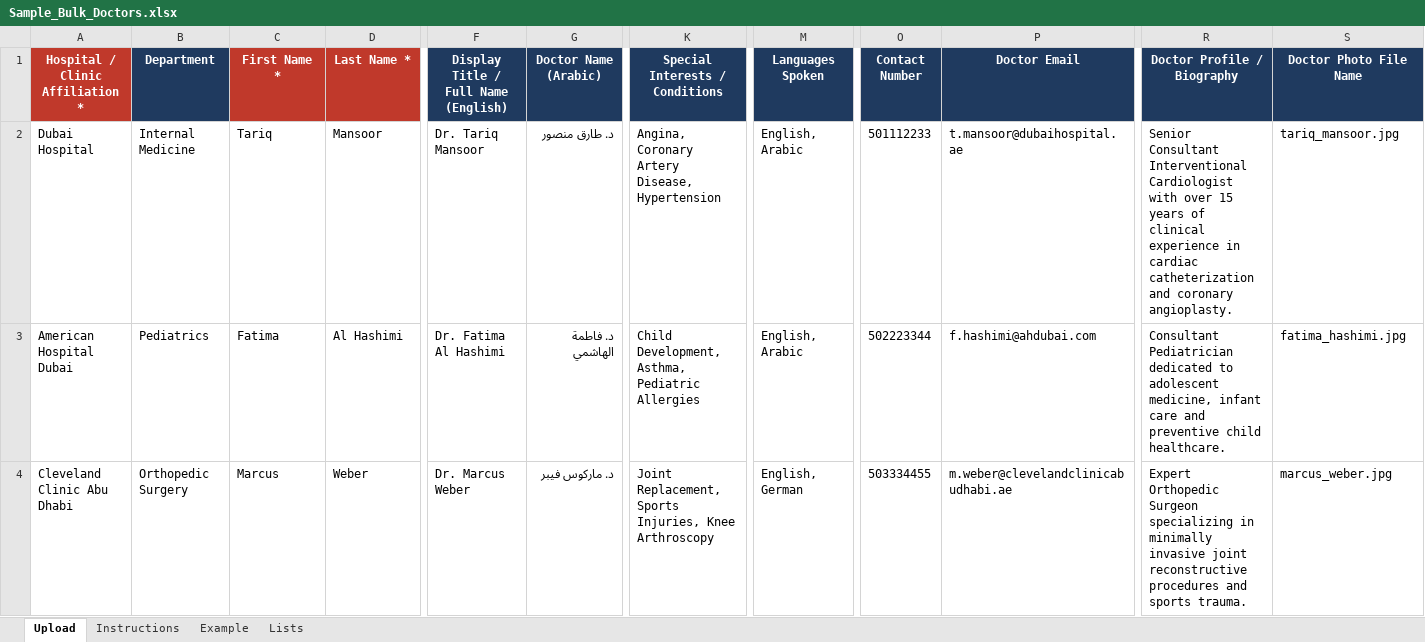
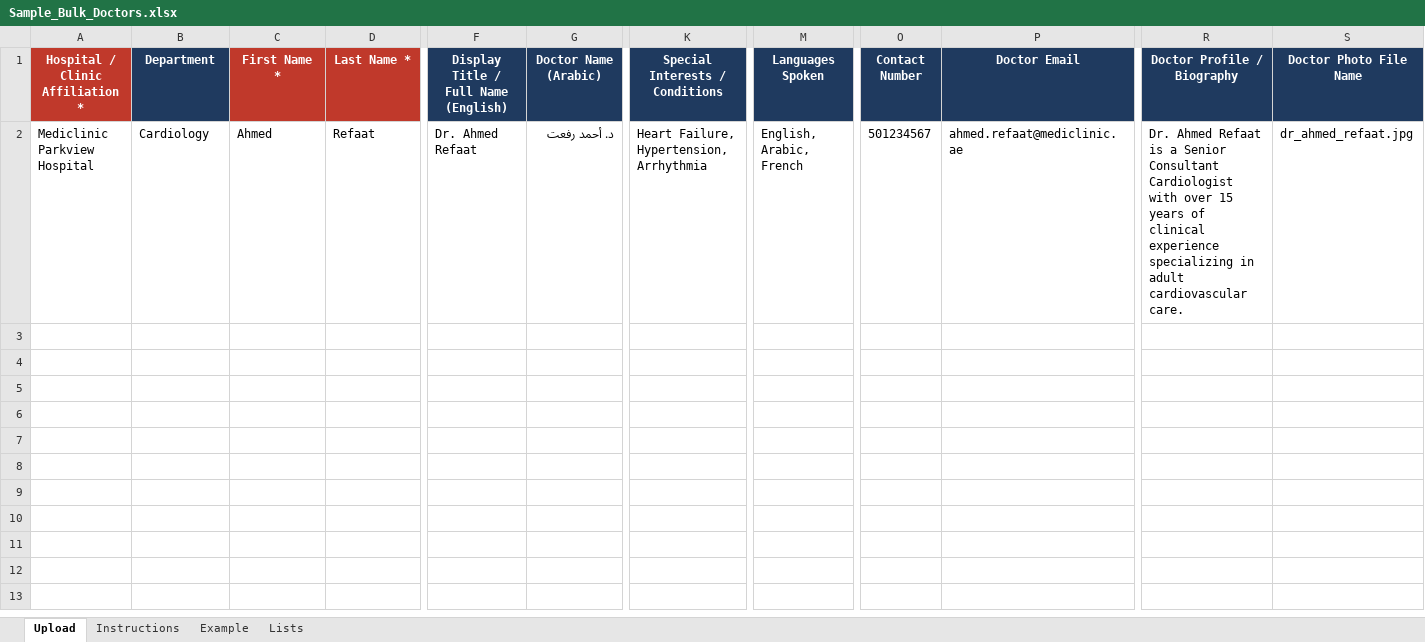
Before and after one commit to ajmal-mubarak/meetadrfrontend, an Excel workbook: public/templates/Sample_Bulk_Doctors.xlsx, sheet Upload, drawn as a sheet; only a part is shown, gaps mark what is left out; values as stored, in another font and other column widths than the file's, no borders; rows hold the shown columns only; the diff covers the shown part only; the diff names each change by its address in the sheet, - before the commit and + after, or states it on an @@ line.

```diff
--- a/public/templates/Sample_Bulk_Doctors.xlsx (sheet Upload)
+++ b/public/templates/Sample_Bulk_Doctors.xlsx (sheet Upload)
-A2 (Hospital / Clinic Affiliation *): Dubai Hospital
+A2 (Hospital / Clinic Affiliation *): Mediclinic Parkview Hospital
-B2 (Department): Internal Medicine
+B2 (Department): Cardiology
-C2 (First Name *): Tariq
+C2 (First Name *): Ahmed
-D2 (Last Name *): Mansoor
+D2 (Last Name *): Refaat
-F2: Dr. Tariq Mansoor
+F2: Dr. Ahmed Refaat
-G2 (Doctor Name (Arabic)): د. طارق منصور
+G2 (Doctor Name (Arabic)): د. أحمد رفعت
-K2 (Special Interests / Conditions): Angina, Coronary Artery Disease, Hypertension
+K2 (Special Interests / Conditions): Heart Failure, Hypertension, Arrhythmia
-M2 (Languages Spoken): English, Arabic
+M2 (Languages Spoken): English, Arabic, French
-O2 (Contact Number): 501112233
+O2 (Contact Number): 501234567
-P2 (Doctor Email): t.mansoor@dubaihospital.ae
+P2 (Doctor Email): ahmed.refaat@mediclinic.ae
-R2 (Doctor Profile / Biography): Senior Consultant Interventional Cardiologist with over 15 years of clinical experience in cardiac catheterization and coronary angioplasty.
+R2 (Doctor Profile / Biography): Dr. Ahmed Refaat is a Senior Consultant Cardiologist with over 15 years of clinical experience specializing in adult cardiovascular care.
-S2 (Doctor Photo File Name): tariq_mansoor.jpg
+S2 (Doctor Photo File Name): dr_ahmed_refaat.jpg
-row 3: American Hospital Dubai | Pediatrics | Fatima | Al Hashimi | Dr. Fatima Al Hashimi | د. فاطمة الهاشمي | Child Development, Asthma, Pediatric Allergies | English, Arabic | 502223344 | f.hashimi@ahdubai.com | Consultant Pediatrician dedicated to adolescent medicine, infant care and preventive child healthcare. | fatima_hashimi.jpg
-row 4: Cleveland Clinic Abu Dhabi | Orthopedic Surgery | Marcus | Weber | Dr. Marcus Weber | د. ماركوس فيبر | Joint Replacement, Sports Injuries, Knee Arthroscopy | English, German | 503334455 | m.weber@clevelandclinicabudhabi.ae | Expert Orthopedic Surgeon specializing in minimally invasive joint reconstructive procedures and sports trauma. | marcus_weber.jpg
```
Also changed, not shown: 1 edited cell elsewhere in this sheet, public/templates/Doctor Template.xlsx, public/templates/Hospital Template.xlsx, 4 other files.
